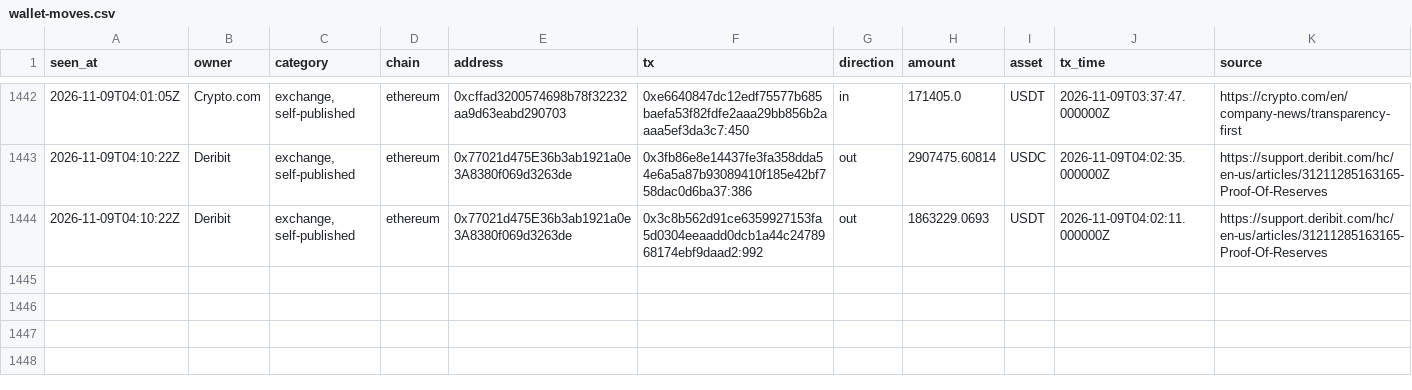
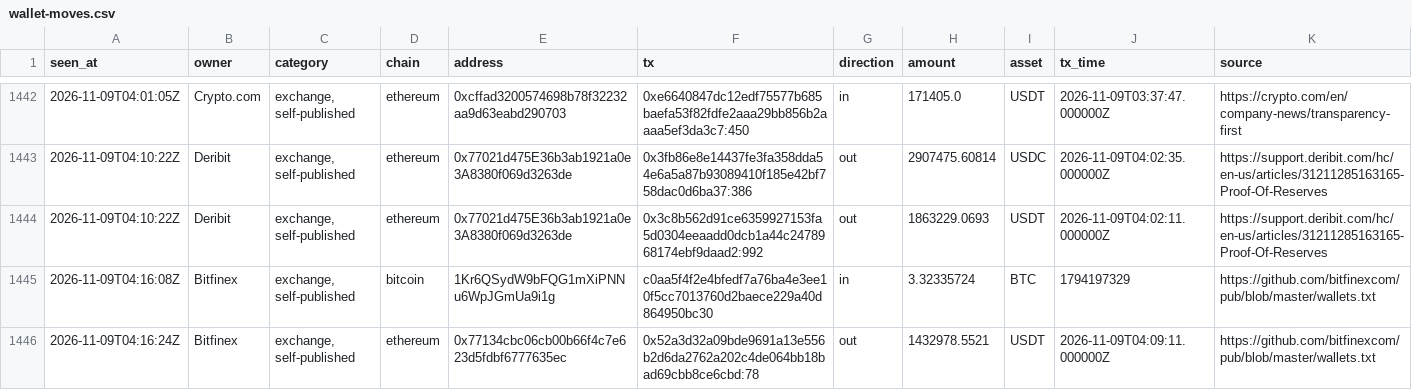
Before and after one commit to hpintojr/crypto-scanner, a CSV file: data/wallet-moves.csv, drawn as a sheet; only a part is shown, gaps mark what is left out; the diff names each change by its address in the sheet, - before the commit and + after, or states it on an @@ line.

```diff
--- a/data/wallet-moves.csv
+++ b/data/wallet-moves.csv
+row 1445: 2026-11-09T04:16:08Z | Bitfinex | exchange, self-published | bitcoin | 1Kr6QSydW9bFQG1mXiPNNu6WpJGmUa9i1g | c0aa5f4f2e4bfedf7a76ba4e3ee10f5cc7013760d2baece229a40d864950bc30 | in | 3.32335724 | BTC | 1794197329 | https://github.com/bitfinexcom/pub/blob/master/wallets.txt
+row 1446: 2026-11-09T04:16:24Z | Bitfinex | exchange, self-published | ethereum | 0x77134cbc06cb00b66f4c7e623d5fdbf6777635ec | 0x52a3d32a09bde9691a13e556b2d6da2762a202c4de064bb18bad69cbb8ce6cbd:78 | out | 1432978.5521 | USDT | 2026-11-09T04:09:11.000000Z | https://github.com/bitfinexcom/pub/blob/master/wallets.txt
```
Also changed, not shown: 5 other files.
